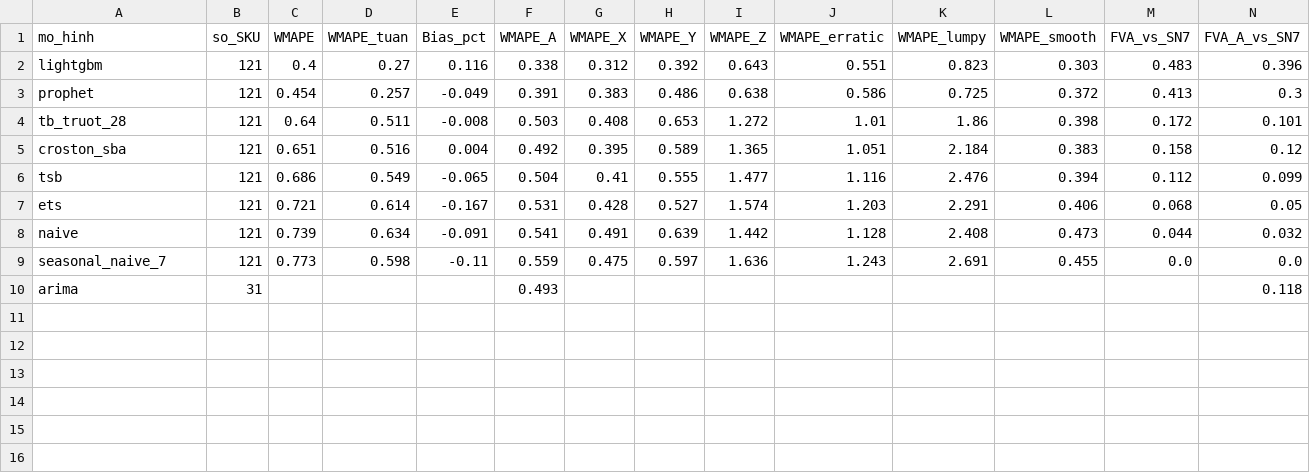
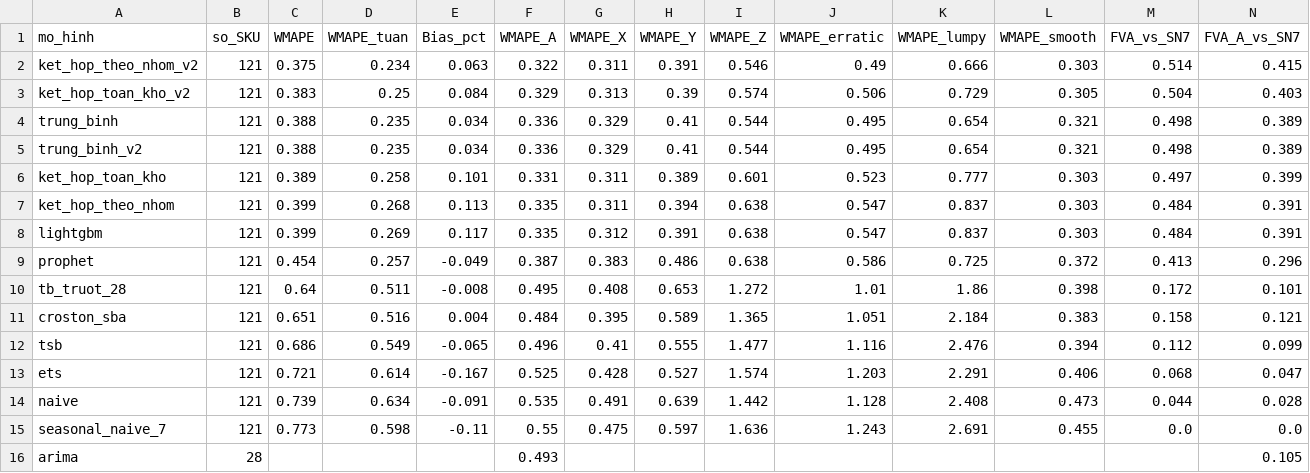
Before and after one commit to tienviet1234/do_an_logistics, a CSV file: reports/bang_so_sanh_test.csv, drawn as a sheet.

```diff
--- a/reports/bang_so_sanh_test.csv
+++ b/reports/bang_so_sanh_test.csv
@@ -1,10 +1,16 @@
 mo_hinh,so_SKU,WMAPE,WMAPE_tuan,Bias_pct,WMAPE_A,WMAPE_X,WMAPE_Y,WMAPE_Z,WMAPE_erratic,WMAPE_lumpy,WMAPE_smooth,FVA_vs_SN7,FVA_A_vs_SN7
-lightgbm,121,0.4,0.27,0.116,0.338,0.312,0.392,0.643,0.551,0.823,0.303,0.483,0.396
-prophet,121,0.454,0.257,-0.049,0.391,0.383,0.486,0.638,0.586,0.725,0.372,0.413,0.3
-tb_truot_28,121,0.64,0.511,-0.008,0.503,0.408,0.653,1.272,1.01,1.86,0.398,0.172,0.101
-croston_sba,121,0.651,0.516,0.004,0.492,0.395,0.589,1.365,1.051,2.184,0.383,0.158,0.12
-tsb,121,0.686,0.549,-0.065,0.504,0.41,0.555,1.477,1.116,2.476,0.394,0.112,0.099
-ets,121,0.721,0.614,-0.167,0.531,0.428,0.527,1.574,1.203,2.291,0.406,0.068,0.05
-naive,121,0.739,0.634,-0.091,0.541,0.491,0.639,1.442,1.128,2.408,0.473,0.044,0.032
-seasonal_naive_7,121,0.773,0.598,-0.11,0.559,0.475,0.597,1.636,1.243,2.691,0.455,0.0,0.0
-arima,31,,,,0.493,,,,,,,,0.118
+ket_hop_theo_nhom_v2,121,0.375,0.234,0.063,0.322,0.311,0.391,0.546,0.49,0.666,0.303,0.514,0.415
+ket_hop_toan_kho_v2,121,0.383,0.25,0.084,0.329,0.313,0.39,0.574,0.506,0.729,0.305,0.504,0.403
+trung_binh,121,0.388,0.235,0.034,0.336,0.329,0.41,0.544,0.495,0.654,0.321,0.498,0.389
+trung_binh_v2,121,0.388,0.235,0.034,0.336,0.329,0.41,0.544,0.495,0.654,0.321,0.498,0.389
+ket_hop_toan_kho,121,0.389,0.258,0.101,0.331,0.311,0.389,0.601,0.523,0.777,0.303,0.497,0.399
+ket_hop_theo_nhom,121,0.399,0.268,0.113,0.335,0.311,0.394,0.638,0.547,0.837,0.303,0.484,0.391
+lightgbm,121,0.399,0.269,0.117,0.335,0.312,0.391,0.638,0.547,0.837,0.303,0.484,0.391
+prophet,121,0.454,0.257,-0.049,0.387,0.383,0.486,0.638,0.586,0.725,0.372,0.413,0.296
+tb_truot_28,121,0.64,0.511,-0.008,0.495,0.408,0.653,1.272,1.01,1.86,0.398,0.172,0.101
+croston_sba,121,0.651,0.516,0.004,0.484,0.395,0.589,1.365,1.051,2.184,0.383,0.158,0.121
+tsb,121,0.686,0.549,-0.065,0.496,0.41,0.555,1.477,1.116,2.476,0.394,0.112,0.099
+ets,121,0.721,0.614,-0.167,0.525,0.428,0.527,1.574,1.203,2.291,0.406,0.068,0.047
+naive,121,0.739,0.634,-0.091,0.535,0.491,0.639,1.442,1.128,2.408,0.473,0.044,0.028
+seasonal_naive_7,121,0.773,0.598,-0.11,0.55,0.475,0.597,1.636,1.243,2.691,0.455,0.0,0.0
+arima,28,,,,0.493,,,,,,,,0.105
```
Also changed, not shown: data/reference/sku_master.csv, reports/eda/thong_ke_mo_ta.csv, 36 other files.
